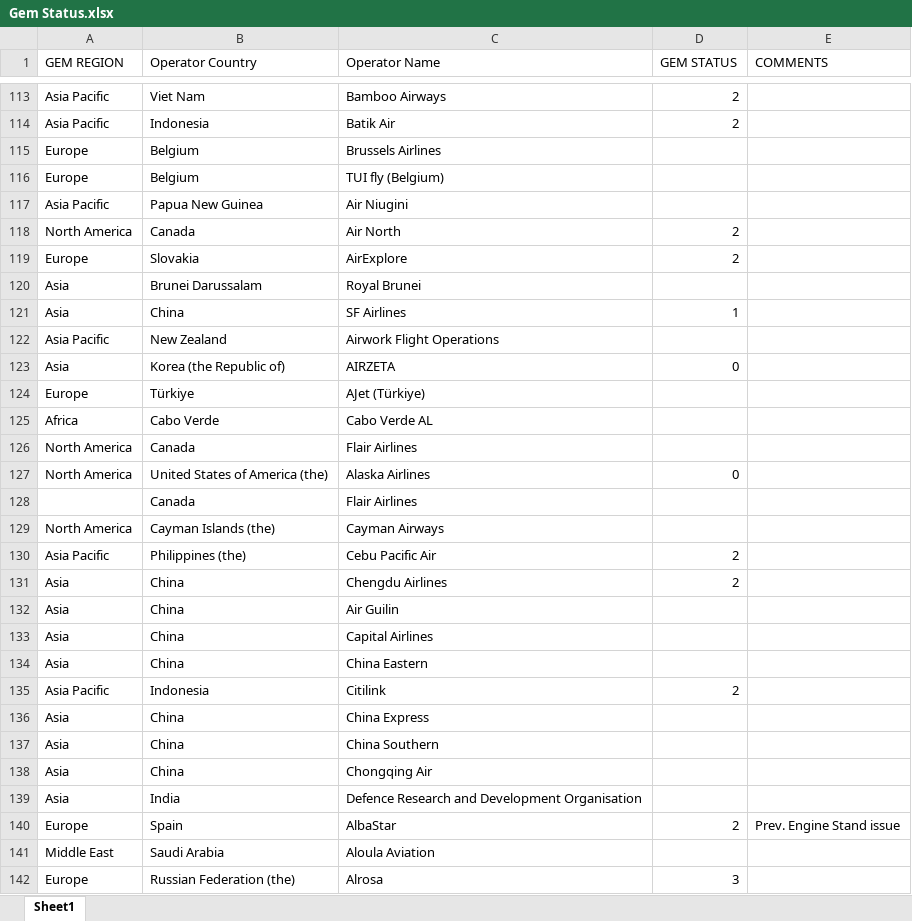
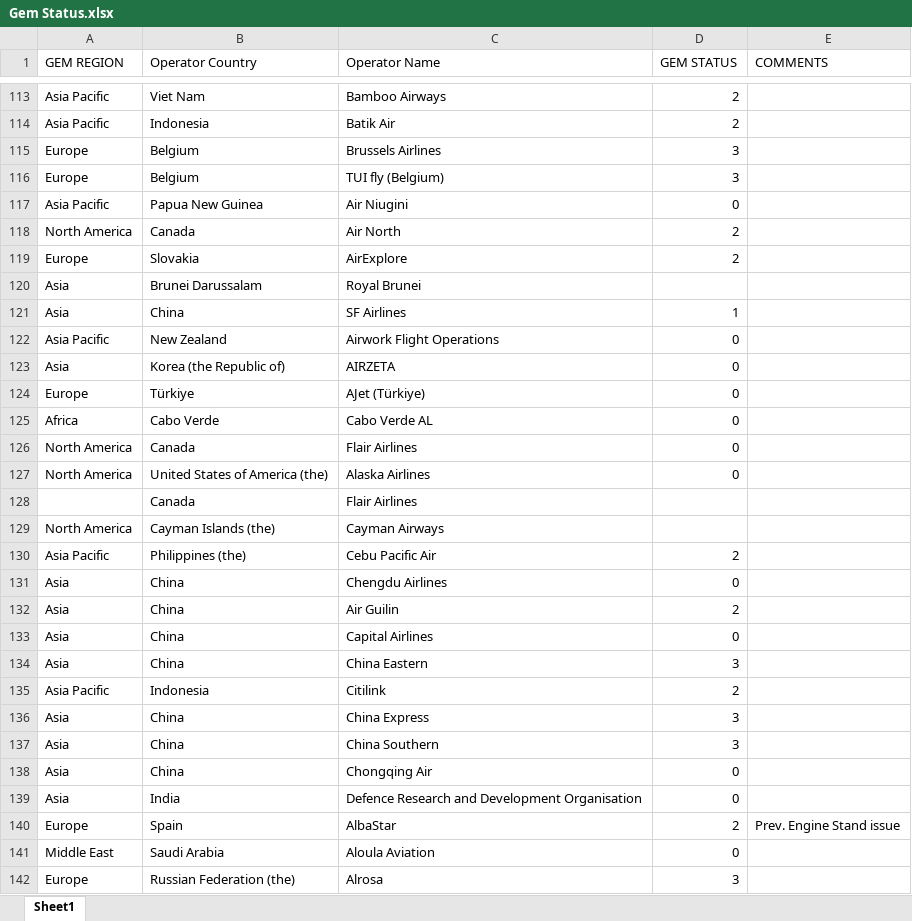
Before and after one commit to VHarini2002/Ch-aviation, an Excel workbook: public/Gem Status.xlsx, sheet Sheet1, drawn as a sheet; only a part is shown, gaps mark what is left out; values as stored, in another font and other column widths than the file's, no cell formats; the diff covers the shown part only; the diff names each change by its address in the sheet, - before the commit and + after, or states it on an @@ line.

Commit message:
gem status update

```diff
--- a/public/Gem Status.xlsx (sheet Sheet1)
+++ b/public/Gem Status.xlsx (sheet Sheet1)
-D115:D116 (GEM STATUS): (empty)
+D115:D116 (GEM STATUS): 3
-D117 (GEM STATUS): (empty)
+D117 (GEM STATUS): 0
-D122 (GEM STATUS): (empty)
+D122 (GEM STATUS): 0
-D124:D126 (GEM STATUS): (empty)
+D124:D126 (GEM STATUS): 0
-D131 (GEM STATUS): 2
+D131 (GEM STATUS): 0
-D132 (GEM STATUS): (empty)
+D132 (GEM STATUS): 2
-D133 (GEM STATUS): (empty)
+D133 (GEM STATUS): 0
-D134 (GEM STATUS): (empty)
+D134 (GEM STATUS): 3
-D136:D137 (GEM STATUS): (empty)
+D136:D137 (GEM STATUS): 3
-D138:D139 (GEM STATUS): (empty)
+D138:D139 (GEM STATUS): 0
-D141 (GEM STATUS): (empty)
+D141 (GEM STATUS): 0
```
Also changed, not shown: 4 added rows, 4 removed rows and 373 edited cells elsewhere in this sheet, cell formats, Gem Status.xlsx, 1 other file.
